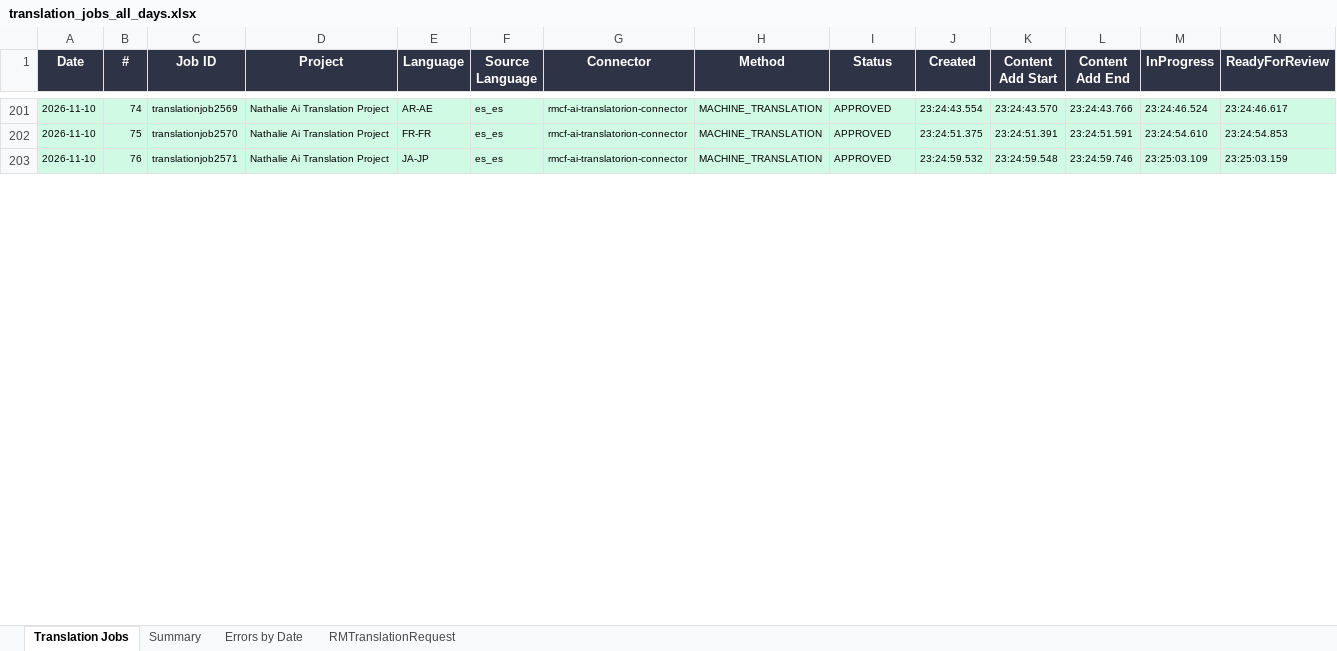
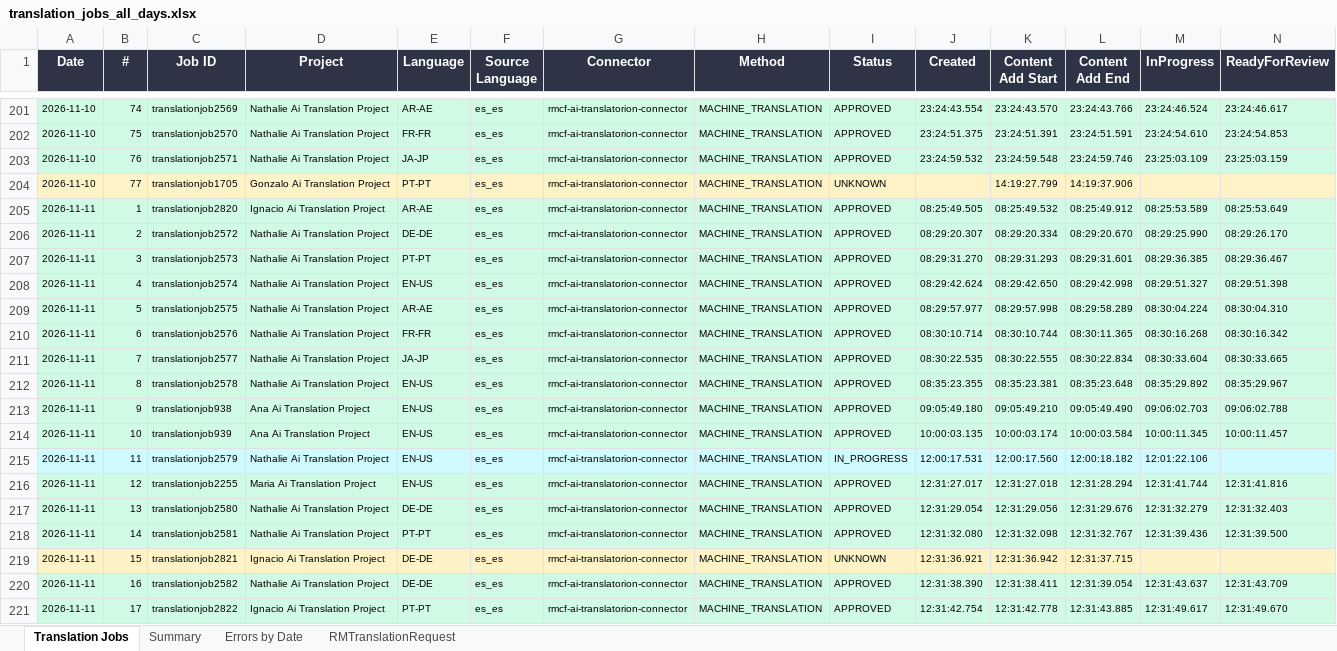
Before and after one commit to adeporra/rm-translation-reports, an Excel workbook: translation_jobs_all_days.xlsx, sheet Translation Jobs, drawn as a sheet; only a part is shown, gaps mark what is left out; values as stored, in another font and other column widths than the file's, no borders; rows hold the shown columns only; the diff covers the shown part only; the diff names each change by its address in the sheet, - before the commit and + after, or states it on an @@ line.

```diff
--- a/translation_jobs_all_days.xlsx (sheet Translation Jobs)
+++ b/translation_jobs_all_days.xlsx (sheet Translation Jobs)
+row 204: 2026-11-10 | 77 | translationjob1705 | Gonzalo Ai Translation Project | PT-PT | es_es | rmcf-ai-translatorion-connector | MACHINE_TRANSLATION | UNKNOWN |  | 14:19:27.799 | 14:19:37.906
+row 205: 2026-11-11 | 1 | translationjob2820 | Ignacio Ai Translation Project | AR-AE | es_es | rmcf-ai-translatorion-connector | MACHINE_TRANSLATION | APPROVED | 08:25:49.505 | 08:25:49.532 | 08:25:49.912 | 08:25:53.589 | 08:25:53.649
+row 206: 2026-11-11 | 2 | translationjob2572 | Nathalie Ai Translation Project | DE-DE | es_es | rmcf-ai-translatorion-connector | MACHINE_TRANSLATION | APPROVED | 08:29:20.307 | 08:29:20.334 | 08:29:20.670 | 08:29:25.990 | 08:29:26.170
+row 207: 2026-11-11 | 3 | translationjob2573 | Nathalie Ai Translation Project | PT-PT | es_es | rmcf-ai-translatorion-connector | MACHINE_TRANSLATION | APPROVED | 08:29:31.270 | 08:29:31.293 | 08:29:31.601 | 08:29:36.385 | 08:29:36.467
+row 208: 2026-11-11 | 4 | translationjob2574 | Nathalie Ai Translation Project | EN-US | es_es | rmcf-ai-translatorion-connector | MACHINE_TRANSLATION | APPROVED | 08:29:42.624 | 08:29:42.650 | 08:29:42.998 | 08:29:51.327 | 08:29:51.398
+row 209: 2026-11-11 | 5 | translationjob2575 | Nathalie Ai Translation Project | AR-AE | es_es | rmcf-ai-translatorion-connector | MACHINE_TRANSLATION | APPROVED | 08:29:57.977 | 08:29:57.998 | 08:29:58.289 | 08:30:04.224 | 08:30:04.310
+row 210: 2026-11-11 | 6 | translationjob2576 | Nathalie Ai Translation Project | FR-FR | es_es | rmcf-ai-translatorion-connector | MACHINE_TRANSLATION | APPROVED | 08:30:10.714 | 08:30:10.744 | 08:30:11.365 | 08:30:16.268 | 08:30:16.342
+row 211: 2026-11-11 | 7 | translationjob2577 | Nathalie Ai Translation Project | JA-JP | es_es | rmcf-ai-translatorion-connector | MACHINE_TRANSLATION | APPROVED | 08:30:22.535 | 08:30:22.555 | 08:30:22.834 | 08:30:33.604 | 08:30:33.665
+row 212: 2026-11-11 | 8 | translationjob2578 | Nathalie Ai Translation Project | EN-US | es_es | rmcf-ai-translatorion-connector | MACHINE_TRANSLATION | APPROVED | 08:35:23.355 | 08:35:23.381 | 08:35:23.648 | 08:35:29.892 | 08:35:29.967
+row 213: 2026-11-11 | 9 | translationjob938 | Ana Ai Translation Project | EN-US | es_es | rmcf-ai-translatorion-connector | MACHINE_TRANSLATION | APPROVED | 09:05:49.180 | 09:05:49.210 | 09:05:49.490 | 09:06:02.703 | 09:06:02.788
+row 214: 2026-11-11 | 10 | translationjob939 | Ana Ai Translation Project | EN-US | es_es | rmcf-ai-translatorion-connector | MACHINE_TRANSLATION | APPROVED | 10:00:03.135 | 10:00:03.174 | 10:00:03.584 | 10:00:11.345 | 10:00:11.457
+row 215: 2026-11-11 | 11 | translationjob2579 | Nathalie Ai Translation Project | EN-US | es_es | rmcf-ai-translatorion-connector | MACHINE_TRANSLATION | IN_PROGRESS | 12:00:17.531 | 12:00:17.560 | 12:00:18.182 | 12:01:22.106
+row 216: 2026-11-11 | 12 | translationjob2255 | Maria Ai Translation Project | EN-US | es_es | rmcf-ai-translatorion-connector | MACHINE_TRANSLATION | APPROVED | 12:31:27.017 | 12:31:27.018 | 12:31:28.294 | 12:31:41.744 | 12:31:41.816
+row 217: 2026-11-11 | 13 | translationjob2580 | Nathalie Ai Translation Project | DE-DE | es_es | rmcf-ai-translatorion-connector | MACHINE_TRANSLATION | APPROVED | 12:31:29.054 | 12:31:29.056 | 12:31:29.676 | 12:31:32.279 | 12:31:32.403
+row 218: 2026-11-11 | 14 | translationjob2581 | Nathalie Ai Translation Project | PT-PT | es_es | rmcf-ai-translatorion-connector | MACHINE_TRANSLATION | APPROVED | 12:31:32.080 | 12:31:32.098 | 12:31:32.767 | 12:31:39.436 | 12:31:39.500
+row 219: 2026-11-11 | 15 | translationjob2821 | Ignacio Ai Translation Project | DE-DE | es_es | rmcf-ai-translatorion-connector | MACHINE_TRANSLATION | UNKNOWN | 12:31:36.921 | 12:31:36.942 | 12:31:37.715
+row 220: 2026-11-11 | 16 | translationjob2582 | Nathalie Ai Translation Project | DE-DE | es_es | rmcf-ai-translatorion-connector | MACHINE_TRANSLATION | APPROVED | 12:31:38.390 | 12:31:38.411 | 12:31:39.054 | 12:31:43.637 | 12:31:43.709
+row 221: 2026-11-11 | 17 | translationjob2822 | Ignacio Ai Translation Project | PT-PT | es_es | rmcf-ai-translatorion-connector | MACHINE_TRANSLATION | APPROVED | 12:31:42.754 | 12:31:42.778 | 12:31:43.885 | 12:31:49.617 | 12:31:49.670
```
Also changed, not shown: 36 added rows, 1 removed row and 22 edited cells elsewhere in this sheet, sheet Summary, sheet RMTranslationRequest, sheet Errors by Date, 5 other files.
